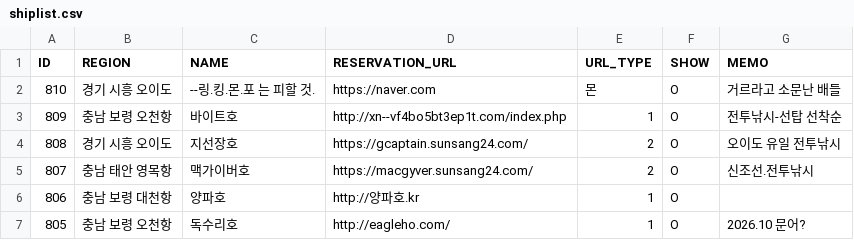
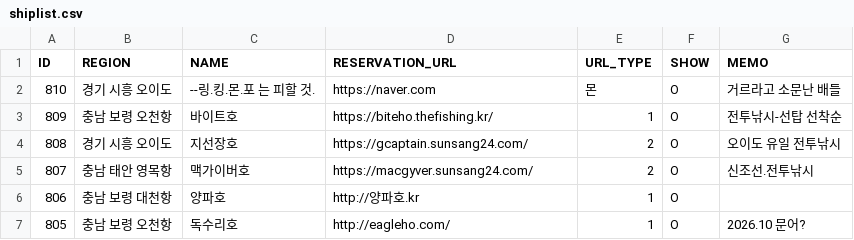
Before and after one commit to seong-geon-choi/ship, a CSV file: shiplist.csv, drawn as a sheet; only a part is shown.

Commit message:
배 목록 업데이트

```diff
--- a/shiplist.csv
+++ b/shiplist.csv
@@ -2,3 +2,3 @@ ID,REGION,NAME,RESERVATION_URL,URL_TYPE,SHOW,MEMO
 810,경기 시흥 오이도,--링.킹.몬.포 는 피할 것.,https://naver.com,몬,O,거르라고 소문난 배들
-809,충남 보령 오천항,바이트호,http://xn--vf4bo5bt3ep1t.com/index.php,1,O,전투낚시-선탑 선착순
+809,충남 보령 오천항,바이트호,https://biteho.thefishing.kr/,1,O,전투낚시-선탑 선착순
 808,경기 시흥 오이도,지선장호,https://gcaptain.sunsang24.com/,2,O,오이도 유일 전투낚시
```
